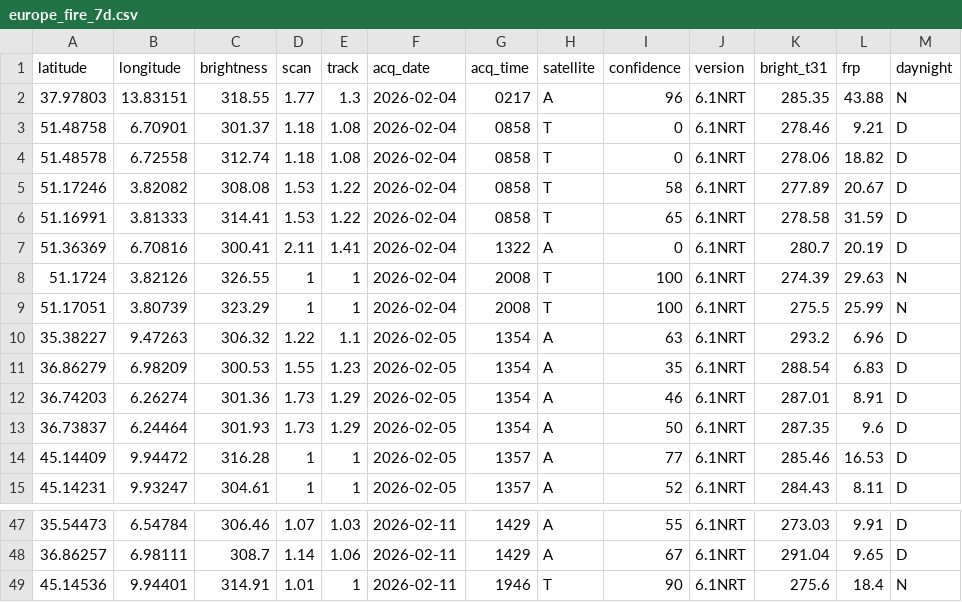
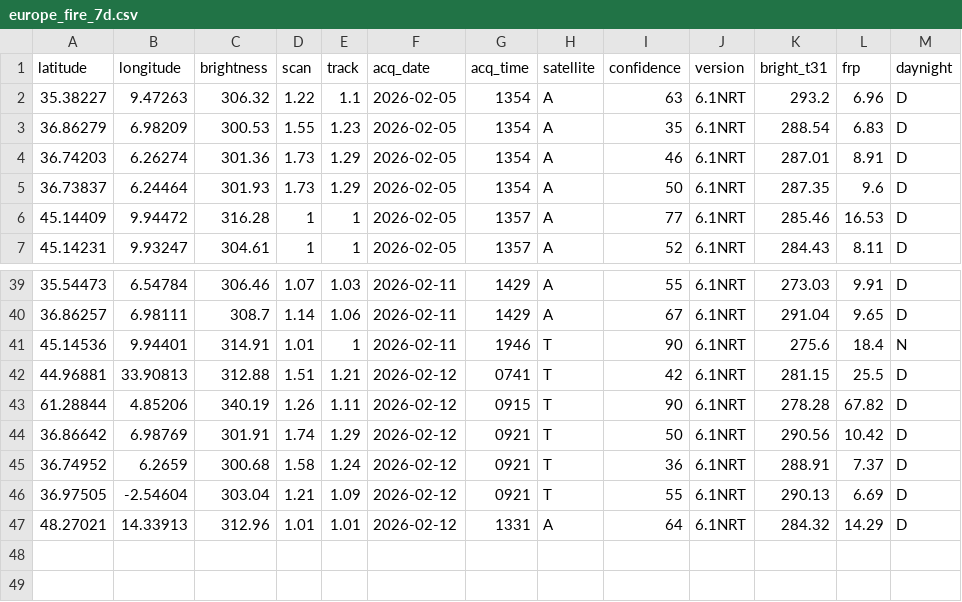
Before and after one commit to javi-aranda/flat-data-example, a CSV file: europe_fire_7d.csv, drawn as a sheet; only a part is shown, gaps mark what is left out.

Commit message:
Flat: latest data (2026-02-13T01:59:20.974Z) {   "date": "2026-02-13T01:59:20.974Z",   "files": [     {       "name": "europe_fire_7d.csv",       "deltaBytes": -138,       "source": "https://firms.modaps.eosdis.nasa.gov/data/active_fire/modis-c6.1/csv/MODIS_C6_1_Europe_7d.csv"     }   ] }

```diff
--- a/europe_fire_7d.csv
+++ b/europe_fire_7d.csv
@@ -1,10 +1,2 @@
 latitude,longitude,brightness,scan,track,acq_date,acq_time,satellite,confidence,version,bright_t31,frp,daynight
-37.97803,13.83151,318.55,1.77,1.3,2026-02-04,0217,A,96,6.1NRT,285.35,43.88,N
-51.48758,6.70901,301.37,1.18,1.08,2026-02-04,0858,T,0,6.1NRT,278.46,9.21,D
-51.48578,6.72558,312.74,1.18,1.08,2026-02-04,0858,T,0,6.1NRT,278.06,18.82,D
-51.17246,3.82082,308.08,1.53,1.22,2026-02-04,0858,T,58,6.1NRT,277.89,20.67,D
-51.16991,3.81333,314.41,1.53,1.22,2026-02-04,0858,T,65,6.1NRT,278.58,31.59,D
-51.36369,6.70816,300.41,2.11,1.41,2026-02-04,1322,A,0,6.1NRT,280.7,20.19,D
-51.1724,3.82126,326.55,1,1,2026-02-04,2008,T,100,6.1NRT,274.39,29.63,N
-51.17051,3.80739,323.29,1,1,2026-02-04,2008,T,100,6.1NRT,275.5,25.99,N
 35.38227,9.47263,306.32,1.22,1.1,2026-02-05,1354,A,63,6.1NRT,293.2,6.96,D
@@ -49 +41,7 @@ latitude,longitude,brightness,scan,track,acq_date,acq_time,satellite,confidence,
 45.14536,9.94401,314.91,1.01,1,2026-02-11,1946,T,90,6.1NRT,275.6,18.4,N
+44.96881,33.90813,312.88,1.51,1.21,2026-02-12,0741,T,42,6.1NRT,281.15,25.5,D
+61.28844,4.85206,340.19,1.26,1.11,2026-02-12,0915,T,90,6.1NRT,278.28,67.82,D
+36.86642,6.98769,301.91,1.74,1.29,2026-02-12,0921,T,50,6.1NRT,290.56,10.42,D
+36.74952,6.2659,300.68,1.58,1.24,2026-02-12,0921,T,36,6.1NRT,288.91,7.37,D
+36.97505,-2.54604,303.04,1.21,1.09,2026-02-12,0921,T,55,6.1NRT,290.13,6.69,D
+48.27021,14.33913,312.96,1.01,1.01,2026-02-12,1331,A,64,6.1NRT,284.32,14.29,D
```
